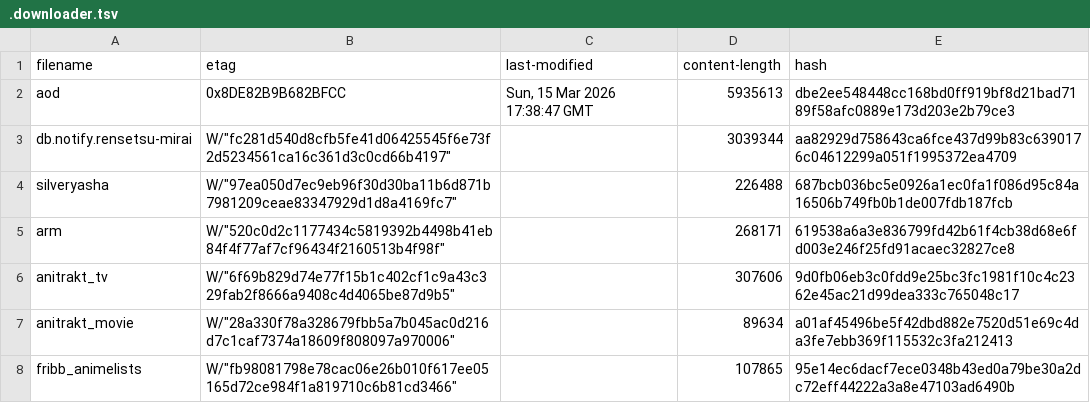
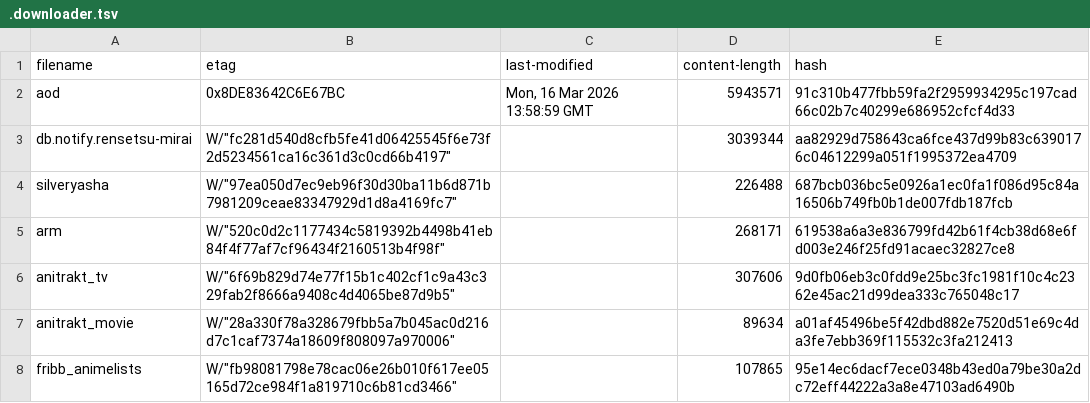
Before and after one commit to nattadasu/animeApi, a TSV file: database/raw/.downloader.tsv, drawn as a sheet.

```diff
--- a/database/raw/.downloader.tsv
+++ b/database/raw/.downloader.tsv
@@ -1,3 +1,3 @@
 filename	etag	last-modified	content-length	hash
-aod	"0x8DE82B9B682BFCC"	Sun, 15 Mar 2026 17:38:47 GMT	5935613	dbe2ee548448cc168bd0ff919bf8d21bad7189f58afc0889e173d203e2b79ce3
+aod	"0x8DE83642C6E67BC"	Mon, 16 Mar 2026 13:58:59 GMT	5943571	91c310b477fbb59fa2f2959934295c197cad66c02b7c40299e686952cfcf4d33
 db.notify.rensetsu-mirai	W/"fc281d540d8cfb5fe41d06425545f6e73f2d5234561ca16c361d3c0cd66b4197"		3039344	aa82929d758643ca6fce437d99b83c6390176c04612299a051f1995372ea4709
```
Also changed, not shown: 12 other files.
